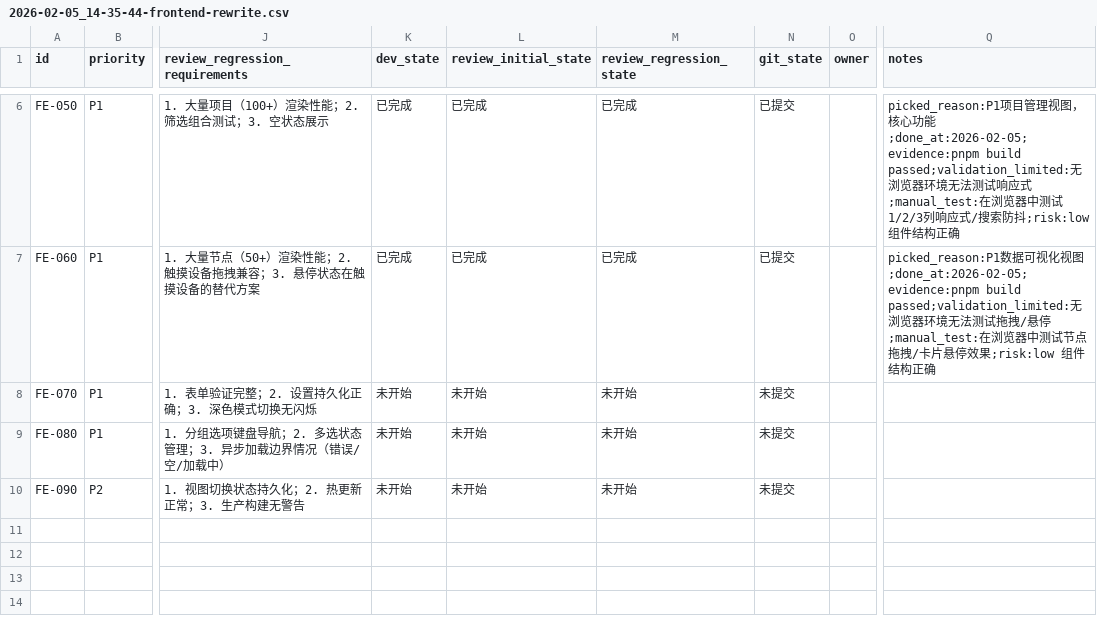
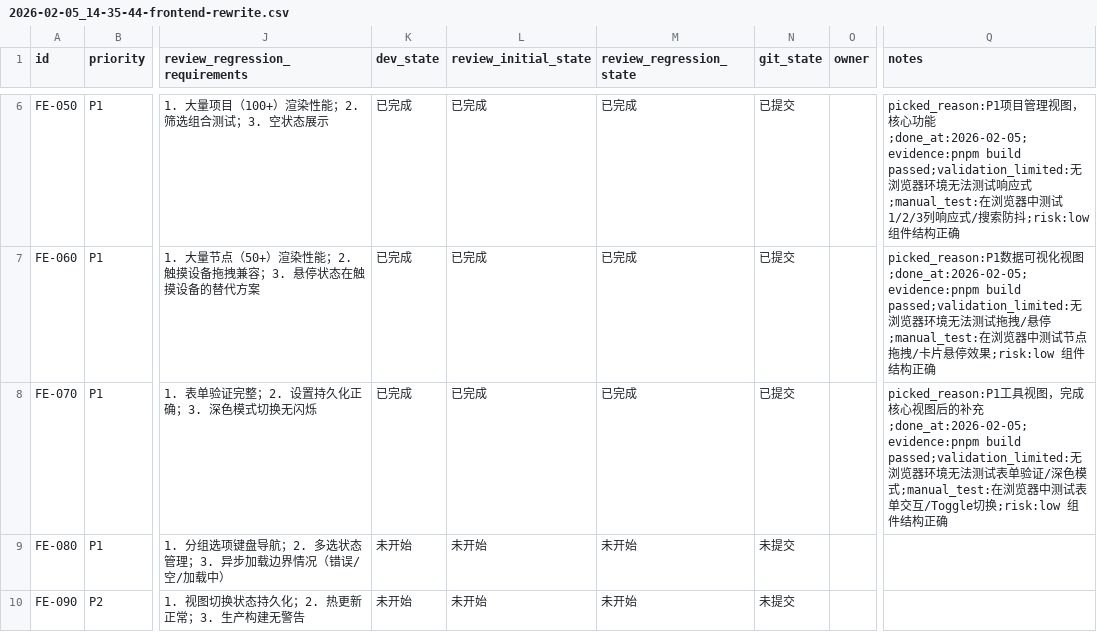
Before and after one commit to XingLingQAQ/Codeflow, a CSV file: issues/2026-02-05_14-35-44-frontend-rewrite.csv, drawn as a sheet; only a part is shown, gaps mark what is left out; the diff names each change by its address in the sheet, - before the commit and + after, or states it on an @@ line.

```diff
--- a/issues/2026-02-05_14-35-44-frontend-rewrite.csv
+++ b/issues/2026-02-05_14-35-44-frontend-rewrite.csv
-K8 (dev_state): 未开始
+K8 (dev_state): 已完成
-L8 (review_initial_state): 未开始
+L8 (review_initial_state): 已完成
-M8 (review_regression_state): 未开始
+M8 (review_regression_state): 已完成
-N8 (git_state): 未提交
+N8 (git_state): 已提交
-Q8 (notes): (empty)
+Q8 (notes): picked_reason:P1工具视图，完成核心视图后的补充;done_at:2026-02-05;evidence:pnpm build passed;validation_limited:无浏览器环境无法测试表单验证/深色模式;manual_test:在浏览器中测试表单交互/Toggle切换;risk:low 组件结构正确
```
Also changed, not shown: 21 other files.
